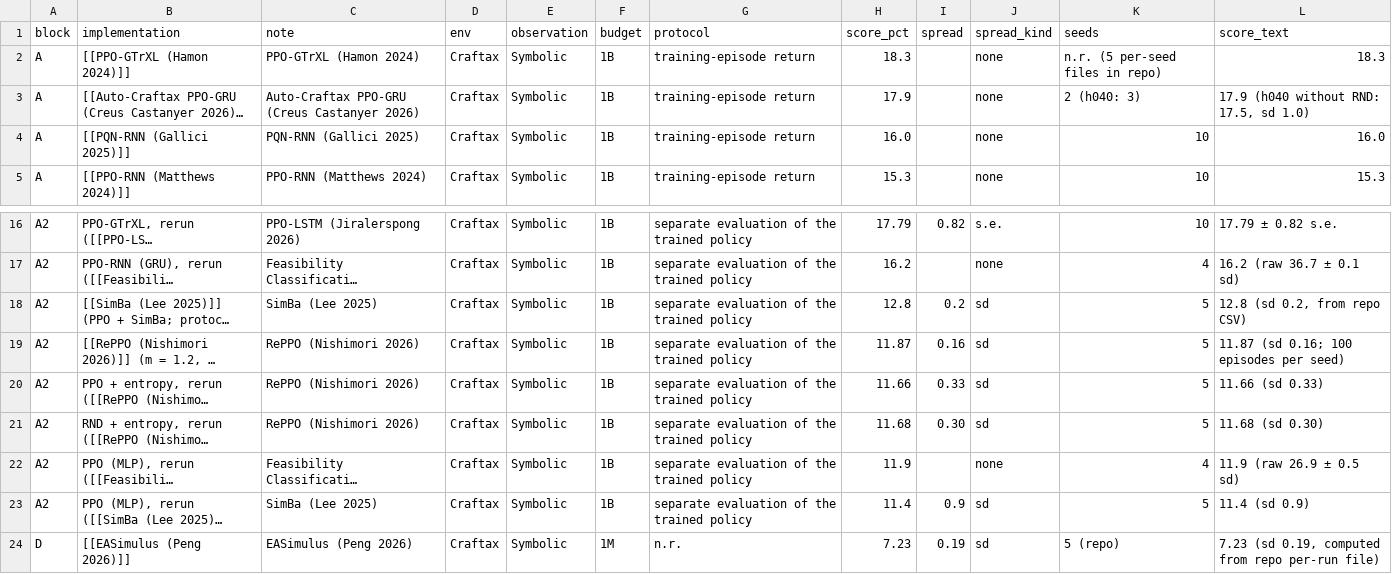
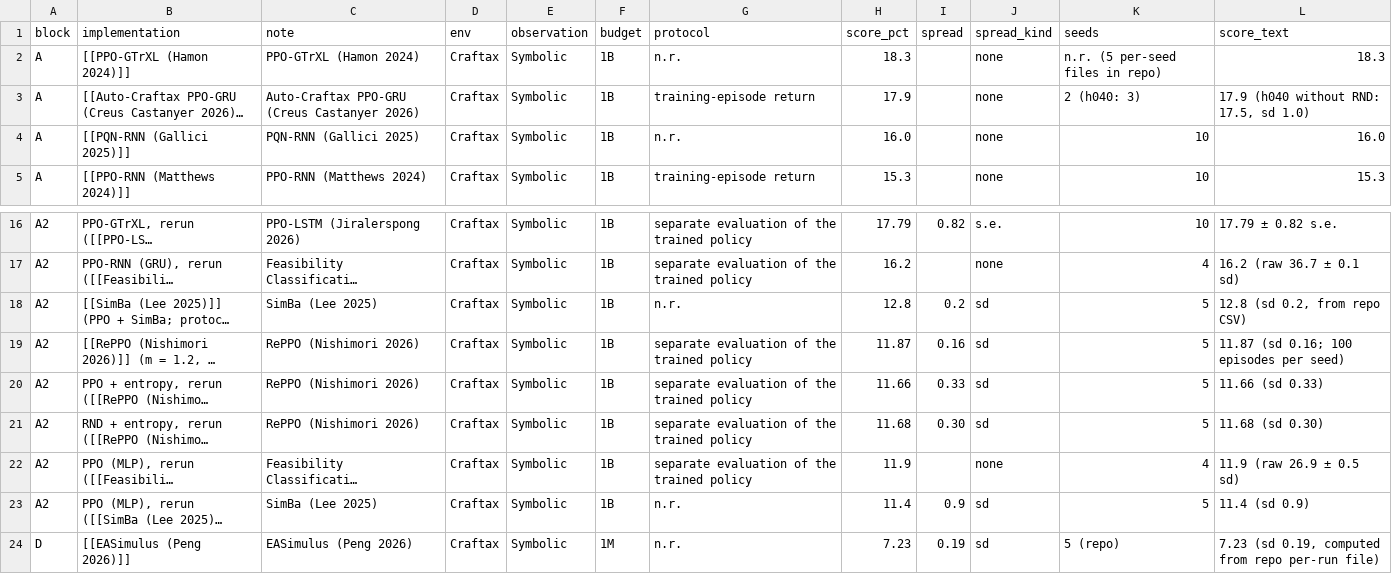
Before and after one commit to Pawlo77/rl-craftmax, a CSV file: configs/literature/existing_implementations.csv, drawn as a sheet; only a part is shown, gaps mark what is left out; long unchanged cells end in …; the diff names each change by its address in the sheet, - before the commit and + after, or states it on an @@ line.

Commit message:
fix: one protocol rule in the literature table, all-rows score test

```diff
--- a/configs/literature/existing_implementations.csv
+++ b/configs/literature/existing_implementations.csv
-G2 (protocol): training-episode return
+G2 (protocol): n.r.
-G4 (protocol): training-episode return
+G4 (protocol): n.r.
-G18 (protocol): separate evaluation of the trained policy
+G18 (protocol): n.r.
-G23 (protocol): separate evaluation of the trained policy
+G23 (protocol): n.r.
```
Also changed, not shown: 3 other files.
